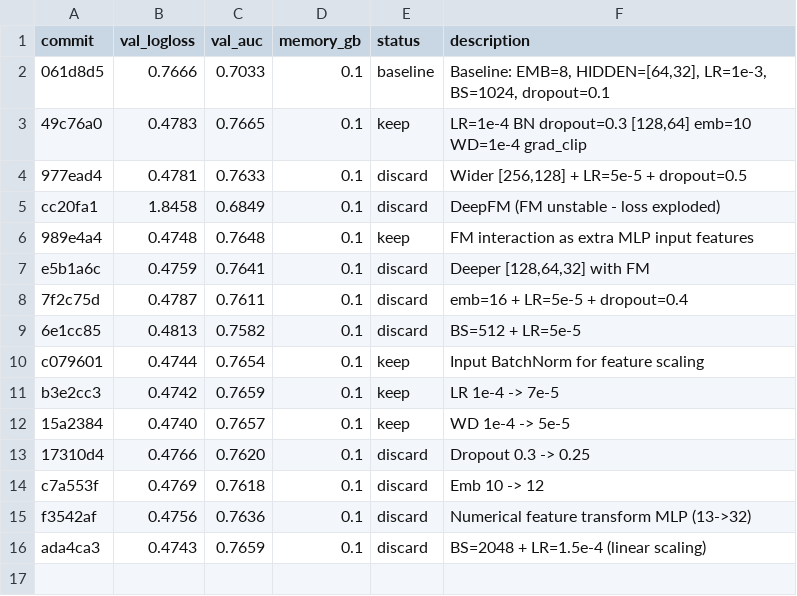
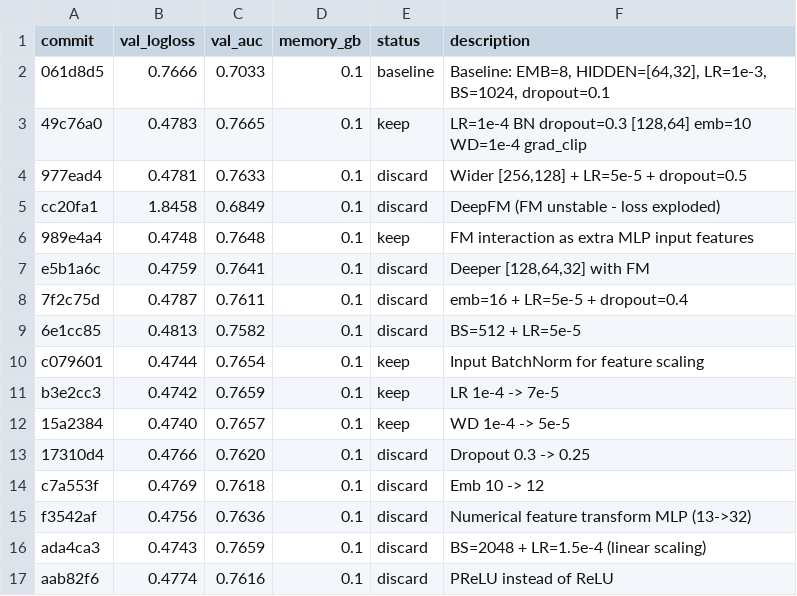
Before and after one commit to ggruschka/autoresearch-equativ-demo, a TSV file: ctr_prediction/results.tsv, drawn as a sheet; the diff names each change by its address in the sheet, - before the commit and + after, or states it on an @@ line.

Commit message:
Results: discard PReLU (0.4774 > 0.4740)

```diff
--- a/ctr_prediction/results.tsv
+++ b/ctr_prediction/results.tsv
+row 17: aab82f6 | 0.4774 | 0.7616 | 0.1 | discard | PReLU instead of ReLU
```
Also changed, not shown: 1 other file.
